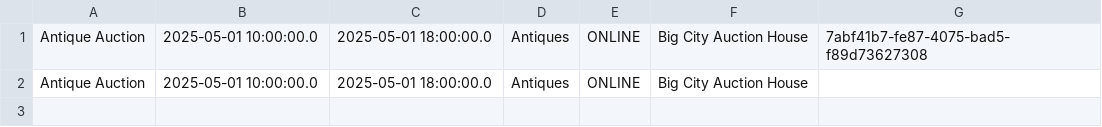
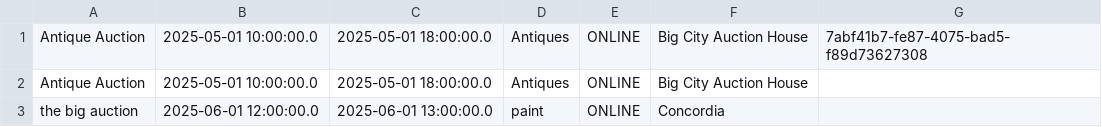
Before and after one commit to kaoutarell/brainXtorm-soen-342, a CSV file: src/DataManagement/data/auctions.csv, drawn as a sheet; the diff names each change by its address in the sheet, - before the commit and + after, or states it on an @@ line.

```diff
--- a/src/DataManagement/data/auctions.csv
+++ b/src/DataManagement/data/auctions.csv
+row 3: the big auction | 2025-06-01 12:00:00.0 | 2025-06-01 13:00:00.0 | paint | ONLINE | Concordia
```
Also changed, not shown: src/DataManagement/data/clients.csv, 20 other files.
